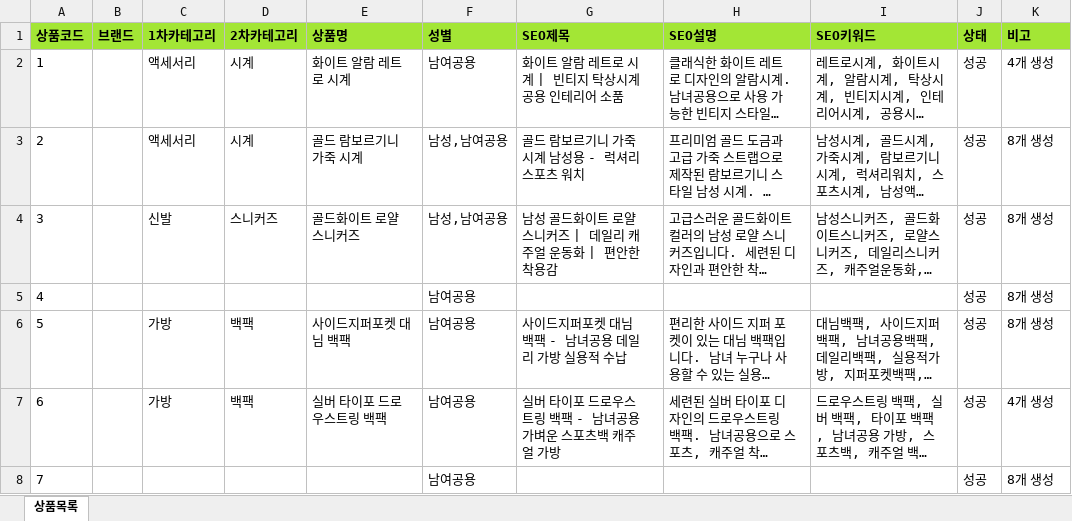
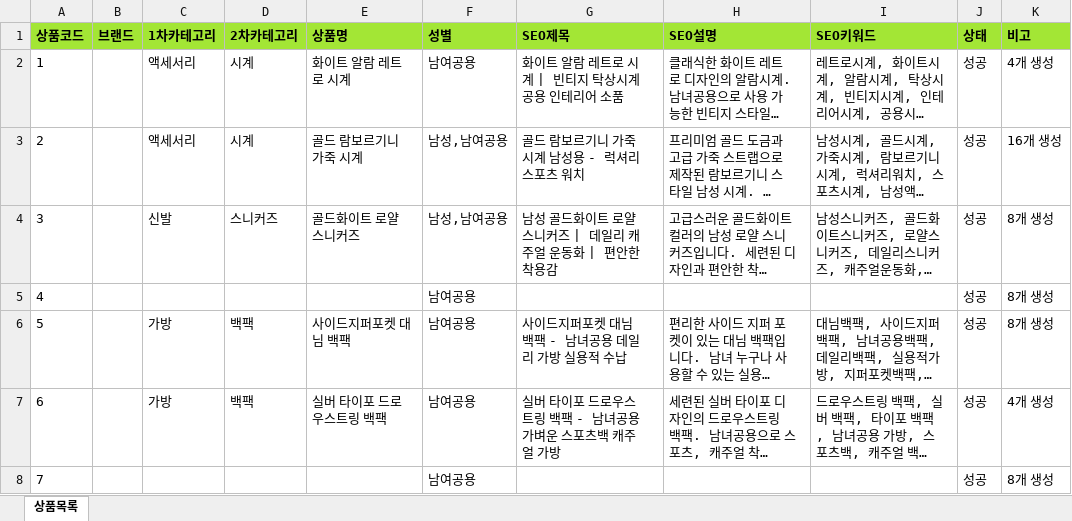
Before and after one commit to youngwookor/autopic-web, an Excel workbook: 새 폴더/새 폴더_result.xlsx, sheet 상품목록, drawn as a sheet; only a part is shown; long unchanged cells end in …; values as stored, in another font and other column widths than the file's, no borders; the diff names each change by its address in the sheet, - before the commit and + after, or states it on an @@ line.

```diff
--- a/새 폴더/새 폴더_result.xlsx (sheet 상품목록)
+++ b/새 폴더/새 폴더_result.xlsx (sheet 상품목록)
-K3 (비고): 8개 생성
+K3 (비고): 16개 생성
```
Also changed, not shown: 34 other files.
